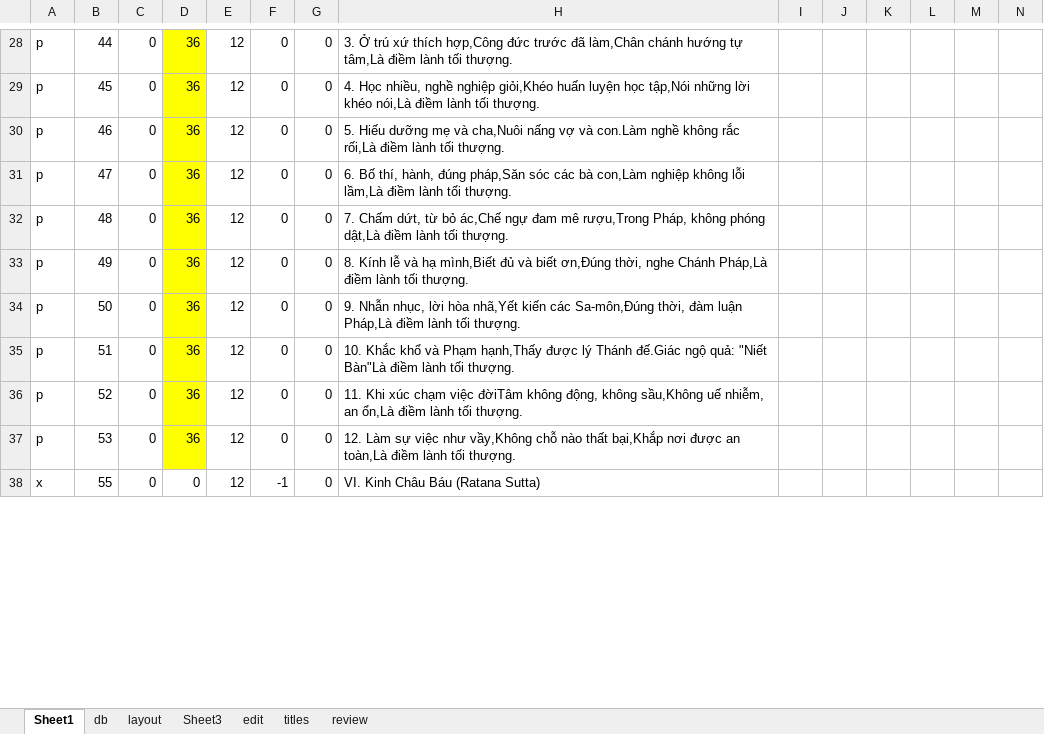
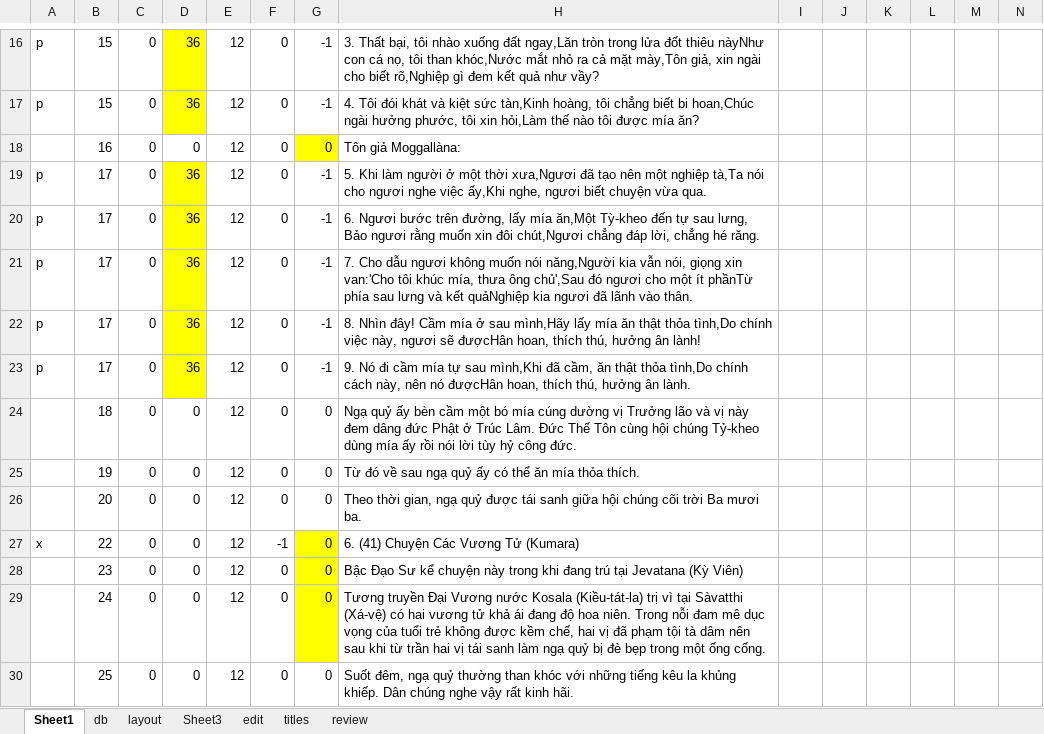
Before and after one commit to khiemnv/utilities, an Excel workbook: KinhPhat/kinhtang.xlsm, sheet Sheet1, drawn as a sheet; only a part is shown, gaps mark what is left out; values as stored, in another font and other column widths than the file's, no borders; charts and pictures not drawn; addresses are those after the commit; rows hold the shown columns only; the diff covers the shown part only; the diff names each change by its address in the sheet, - before the commit and + after, or states it on an @@ line.

```diff
--- a/KinhPhat/kinhtang.xlsm (sheet Sheet1)
+++ b/KinhPhat/kinhtang.xlsm (sheet Sheet1)
-B16: 44
+B16: 15
-G16:G17: 0
+G16:G17: -1
-H16: 3. Ở trú xứ thích hợp,Công đức trước đã làm,Chân chánh hướng tự tâm,Là điềm lành tối thượng.
+H16: 3. Thất bại, tôi nhào xuống đất ngay,Lăn tròn trong lửa đốt thiêu nàyNhư con cá nọ, tôi than khóc,Nước mắt nhỏ ra cả mặt mày,Tôn giả, xin ngài cho biết rõ,Nghiệp gì đem kết quả như vầy?
-B17: 45
+B17: 15
-H17: 4. Học nhiều, nghề nghiệp giỏi,Khéo huấn luyện học tập,Nói những lời khéo nói,Là điềm lành tối thượng.
+H17: 4. Tôi đói khát và kiệt sức tàn,Kinh hoàng, tôi chẳng biết bi hoan,Chúc ngài hưởng phước, tôi xin hỏi,Làm thế nào tôi được mía ăn?
+row 18:  | 16 | 0 | 0 | 12 | 0 | 0 | Tôn giả Moggallàna:
-B19: 46
+B19: 17
-G19:G23: 0
+G19:G23: -1
-H19: 5. Hiếu dưỡng mẹ và cha,Nuôi nấng vợ và con.Làm nghề không rắc rối,Là điềm lành tối thượng.
+H19: 5. Khi làm người ở một thời xưa,Ngươi đã tạo nên một nghiệp tà,Ta nói cho ngươi nghe việc ấy,Khi nghe, ngươi biết chuyện vừa qua.
-B20: 47
+B20: 17
-H20: 6. Bố thí, hành, đúng pháp,Săn sóc các bà con,Làm nghiệp không lỗi lầm,Là điềm lành tối thượng.
+H20: 6. Ngươi bước trên đường, lấy mía ăn,Một Tỳ-kheo đến tự sau lưng, Bảo ngươi rằng muốn xin đôi chút,Ngươi chẳng đáp lời, chẳng hé răng.
-B21: 48
+B21: 17
-H21: 7. Chấm dứt, từ bỏ ác,Chế ngự đam mê rượu,Trong Pháp, không phóng dật,Là điềm lành tối thượng.
+H21: 7. Cho dẫu ngươi không muốn nói năng,Người kia vẫn nói, giọng xin van:'Cho tôi khúc mía, thưa ông chủ',Sau đó ngươi cho một ít phầnTừ phía sau lưng và kết quảNghiệp kia ngươi đã lãnh vào thân.
-B22: 49
+B22: 17
-H22: 8. Kính lễ và hạ mình,Biết đủ và biết ơn,Ðúng thời, nghe Chánh Pháp,Là điềm lành tối thượng.
+H22: 8. Nhìn đây! Cầm mía ở sau mình,Hãy lấy mía ăn thật thỏa tình,Do chính việc này, ngươi sẽ đượcHân hoan, thích thú, hưởng ân lành!
-B23: 50
+B23: 17
-H23: 9. Nhẫn nhục, lời hòa nhã,Yết kiến các Sa-môn,Ðúng thời, đàm luận Pháp,Là điềm lành tối thượng.
+H23: 9. Nó đi cầm mía tự sau mình,Khi đã cầm, ăn thật thỏa tình,Do chính cách này, nên nó đượcHân hoan, thích thú, hưởng ân lành.
-A24:A26: p
+A24:A26: (empty)
-B24: 51
+B24: 18
-D24:D26: 36
+D24:D26: 0
-D24:D26 fill: #FFFF00
+D24:D26 fill: none
-H24: 10. Khắc khổ và Phạm hạnh,Thấy được lý Thánh đế.Giác ngộ quả: "Niết Bàn"Là điềm lành tối thượng.
+H24: Ngạ quỷ ấy bèn cầm một bó mía cúng dường vị Trưởng lão và vị này đem dâng đức Phật ở Trúc Lâm. Ðức Thế Tôn cùng hội chúng Tỷ-kheo dùng mía ấy rồi nói lời tùy hỷ công đức.
-B25: 52
+B25: 19
-H25: 11. Khi xúc chạm việc đờiTâm không động, không sầu,Không uế nhiễm, an ổn,Là điềm lành tối thượng.
+H25: Từ đó về sau ngạ quỷ ấy có thể ăn mía thỏa thích.
-B26: 53
+B26: 20
-H26: 12. Làm sự việc như vầy,Không chỗ nào thất bại,Khắp nơi được an toàn,Là điềm lành tối thượng.
+H26: Theo thời gian, ngạ quỷ được tái sanh giữa hội chúng cõi trời Ba mươi ba.
-B27: 55
+B27: 22
-G27 fill: none
+G27 fill: #FFFF00
-H27: VI. Kinh Châu Báu (Ratana Sutta)
+H27: 6. (41) Chuyện Các Vương Tử (Kumara)
+row 28:  | 23 | 0 | 0 | 12 | 0 | 0 | Bậc Ðạo Sư kể chuyện này trong khi đang trú tại Jevatana (Kỳ Viên)
+row 29:  | 24 | 0 | 0 | 12 | 0 | 0 | Tương truyền Ðại Vương nước Kosala (Kiều-tát-la) trị vì tại Sàvatthi (Xá-vệ) có hai vương tử khả ái đang độ hoa niên. Trong nỗi đam mê dục vọng của tuổi trẻ không được kềm chế, hai vị đã phạm tội tà dâm nên sau khi từ trần hai vị tái sanh làm ngạ quỷ bị đè bẹp trong một ống cống.
+row 30:  | 25 | 0 | 0 | 12 | 0 | 0 | Suốt đêm, ngạ quỷ thường than khóc với những tiếng kêu la khủng khiếp. Dân chúng nghe vậy rất kinh hãi.
```
Also changed, not shown: other rows of this sheet, sheet review, charts or pictures, 1 other file.
